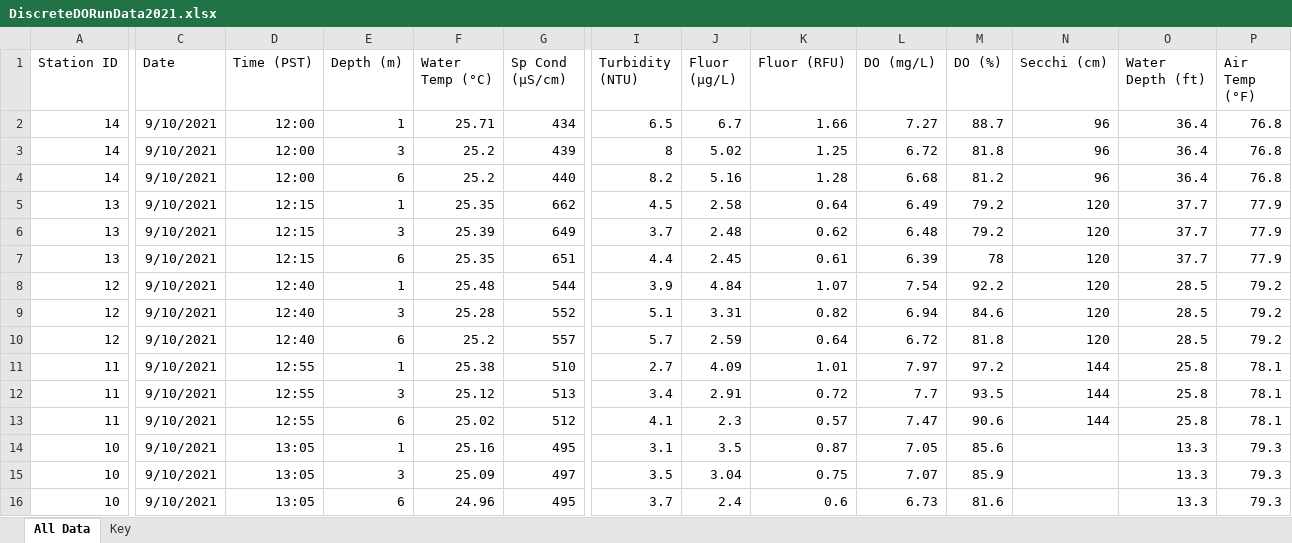
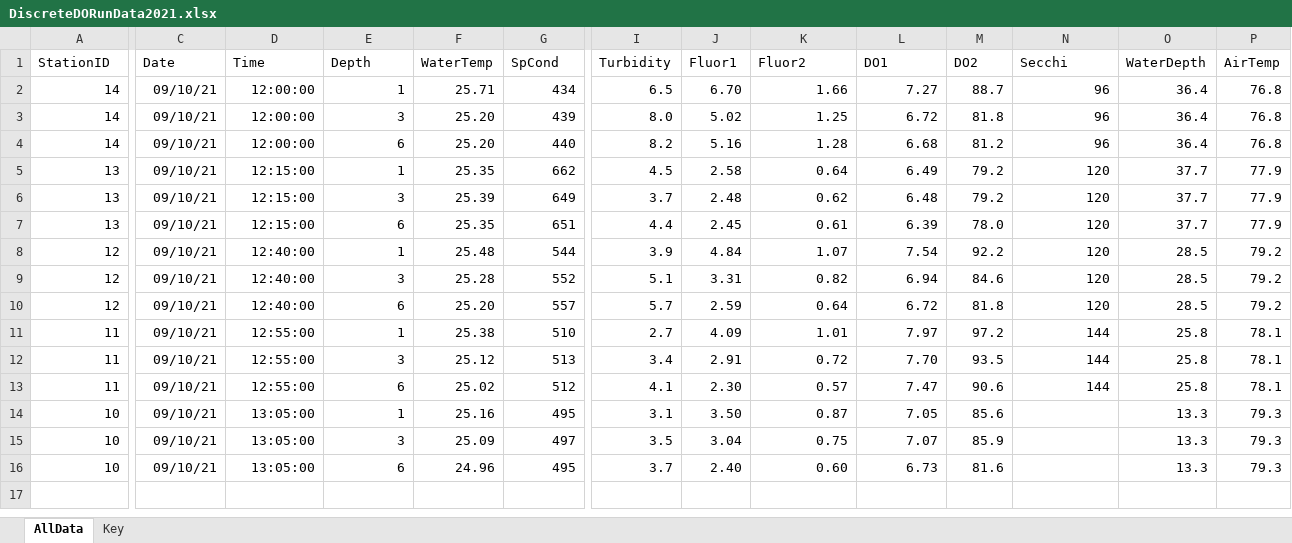
Before and after one commit to InteragencyEcologicalProgram/discretewq, an Excel workbook: data-raw/SDO/DiscreteDORunData2021.xlsx, sheet AllData, drawn as a sheet; only a part is shown, gaps mark what is left out; values as stored, in another font and other column widths than the file's, no borders; the diff covers the shown part only; the diff names each change by its address in the sheet, - before the commit and + after, or states it on an @@ line.

Commit message:
Updated SDO dataset

```diff
--- a/data-raw/SDO/DiscreteDORunData2021.xlsx (sheet AllData)
+++ b/data-raw/SDO/DiscreteDORunData2021.xlsx (sheet AllData)
-sheet tab: All Data
+sheet tab: AllData
-A1: Station ID
+A1: StationID
-D1: Time (PST)
+D1: Time
-E1: Depth (m)
+E1: Depth
-F1: Water Temp (°C)
+F1: WaterTemp
-G1: Sp Cond (µS/cm)
+G1: SpCond
-I1: Turbidity (NTU)
+I1: Turbidity
-J1: Fluor (µg/L)
+J1: Fluor1
-K1: Fluor (RFU)
+K1: Fluor2
-L1: DO (mg/L)
+L1: DO1
-M1: DO (%)
+M1: DO2
-N1: Secchi (cm)
+N1: Secchi
-O1: Water Depth (ft)
+O1: WaterDepth
-P1: Air Temp (°F)
+P1: AirTemp
-C2:C16 (Date): 9/10/2021
+C2:C16 (Date): 09/10/21
-D2:D4 (Time): 12:00
+D2:D4 (Time): 12:00:00
-J2 (Fluor1): 6.7
+J2 (Fluor1): 6.70
-F3:F4 (WaterTemp): 25.2
+F3:F4 (WaterTemp): 25.20
-I3 (Turbidity): 8
+I3 (Turbidity): 8.0
-D5:D7 (Time): 12:15
+D5:D7 (Time): 12:15:00
-M7 (DO2): 78
+M7 (DO2): 78.0
-D8:D10 (Time): 12:40
+D8:D10 (Time): 12:40:00
-F10 (WaterTemp): 25.2
+F10 (WaterTemp): 25.20
-D11:D13 (Time): 12:55
+D11:D13 (Time): 12:55:00
-L12 (DO1): 7.7
+L12 (DO1): 7.70
-J13 (Fluor1): 2.3
+J13 (Fluor1): 2.30
-D14:D16 (Time): 13:05
+D14:D16 (Time): 13:05:00
-J14 (Fluor1): 3.5
+J14 (Fluor1): 3.50
-J16 (Fluor1): 2.4
+J16 (Fluor1): 2.40
-K16 (Fluor2): 0.6
+K16 (Fluor2): 0.60
```
Also changed, not shown: 4 edited cells elsewhere in this sheet, sheet Key, 13 other files.
